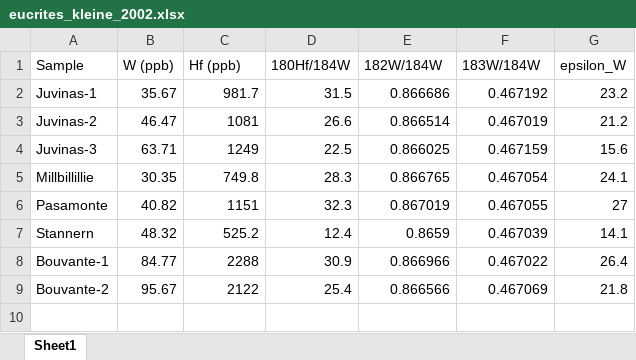
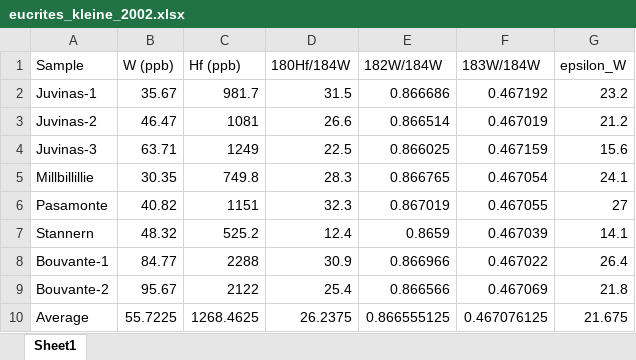
Before and after one commit to ScottHull/Masters-Thesis-Code, an Excel workbook: Thesis_Code_3/eucrites_kleine_2002.xlsx, sheet Sheet1, drawn as a sheet; values as stored, in another font and other column widths than the file's, no borders; the diff names each change by its address in the sheet, - before the commit and + after, or states it on an @@ line.

```diff
--- a/Thesis_Code_3/eucrites_kleine_2002.xlsx (sheet Sheet1)
+++ b/Thesis_Code_3/eucrites_kleine_2002.xlsx (sheet Sheet1)
+row 10: Average | 55.7225 | 1268.4625 | 26.2375 | 0.866555125 | 0.467076125 | 21.675
```
Also changed, not shown: 2 other files.
